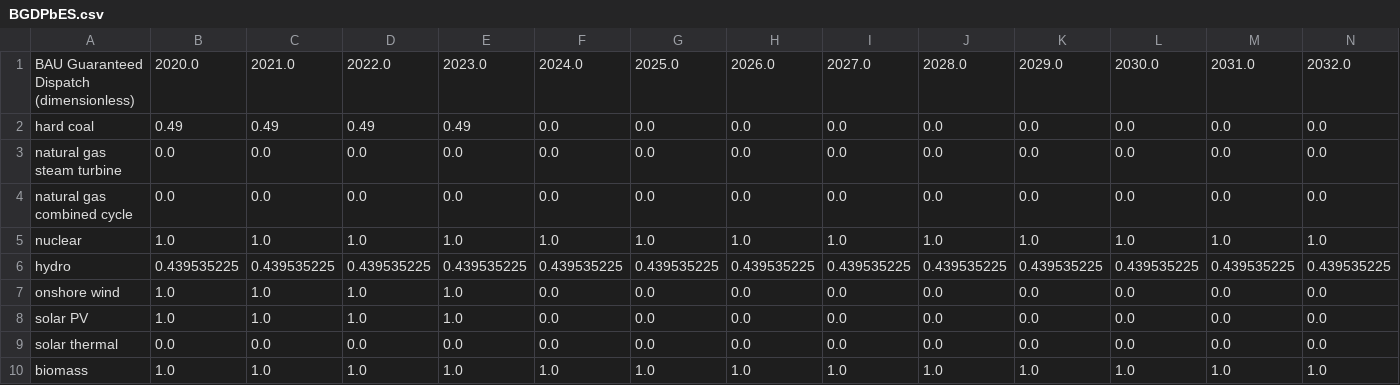
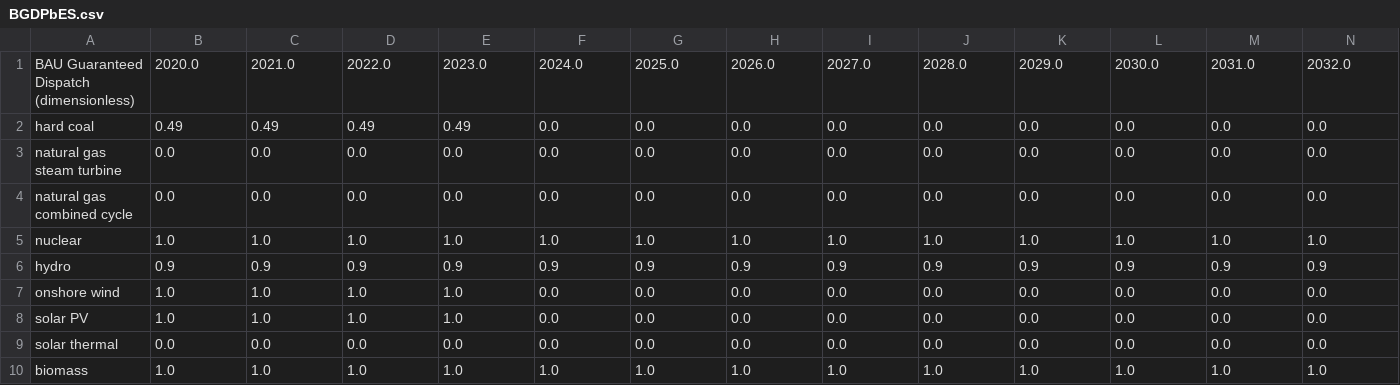
Before and after one commit to EnergyInnovation/eps-kansas, a CSV file: InputData/elec/BGDPbES/BGDPbES.csv, drawn as a sheet; only a part is shown; removed rows and columns are numbered as before the commit, all else as after; rows hold the shown columns only; the diff names each change by its address in the sheet, - before the commit and + after, or states it on an @@ line.

```diff
--- a/InputData/elec/BGDPbES/BGDPbES.csv
+++ b/InputData/elec/BGDPbES/BGDPbES.csv
-row 6: hydro | 0.439535225 | 0.439535225 | 0.439535225 | 0.439535225 | 0.439535225 | 0.439535225 | 0.439535225 | 0.439535225 | 0.439535225 | 0.439535225 | 0.439535225 | 0.439535225 | 0.439535225
+row 6: hydro | 0.9 | 0.9 | 0.9 | 0.9 | 0.9 | 0.9 | 0.9 | 0.9 | 0.9 | 0.9 | 0.9 | 0.9 | 0.9
```
Also changed, not shown: InputData/indst/BIFUbC/BIFUbC-LPG-propane-or-butane.csv, InputData/indst/BIFUbC/BIFUbC-petroleum-diesel.csv, 6 other files.
